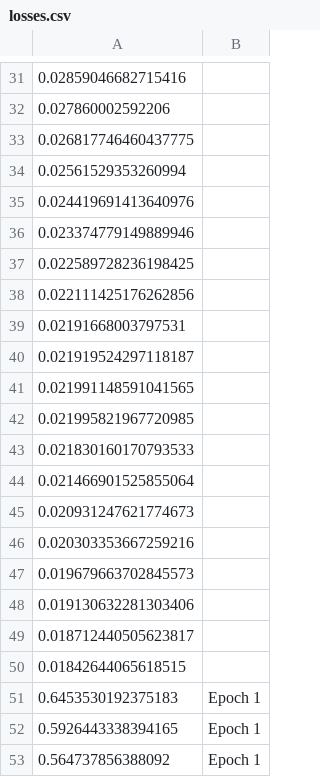
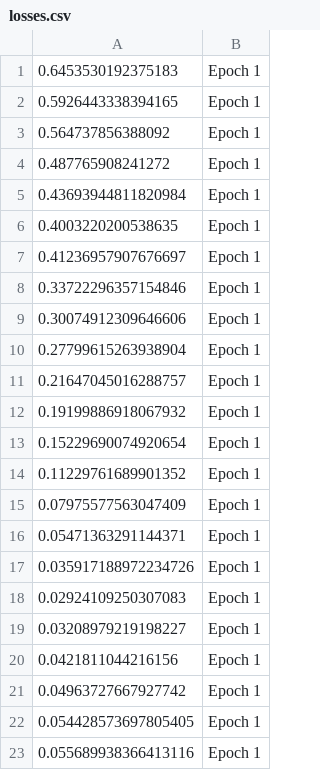
Before and after one commit to vinzentbeer/ml3, a CSV file: implementation/model/losses.csv, drawn as a sheet; only a part is shown, gaps mark what is left out; the shorter side is filled out with more unchanged rows; the diff covers the shown part only.

```diff
--- a/implementation/model/losses.csv
+++ b/implementation/model/losses.csv
@@ -31,21 +1 @@
-0.02859046682715416
-0.027860002592206
-0.026817746460437775
-0.02561529353260994
-0.024419691413640976
-0.023374779149889946
-0.022589728236198425
-0.022111425176262856
-0.02191668003797531
-0.021919524297118187
-0.021991148591041565
-0.021995821967720985
-0.021830160170793533
-0.021466901525855064
-0.020931247621774673
-0.020303353667259216
-0.019679663702845573
-0.019130632281303406
-0.018712440505623817
-0.01842644065618515
 0.6453530192375183, Epoch 1
```
Also changed, not shown: 30 removed rows elsewhere in this file, 12 other files.
